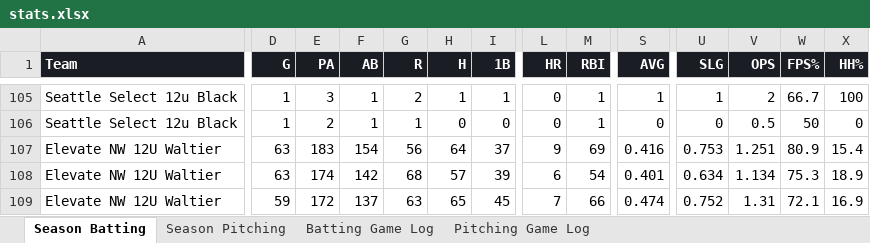
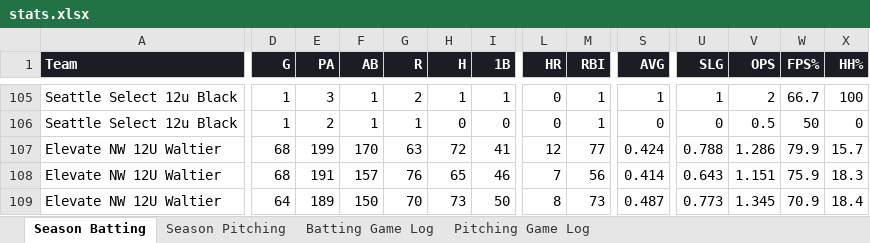
Before and after one commit to x4y89v78zy-glitch/baseball-stats, an Excel workbook: stats.xlsx, sheet Season Batting, drawn as a sheet; only a part is shown, gaps mark what is left out; values as stored, in another font and other column widths than the file's, no borders; removed rows and columns are numbered as before the commit, all else as after; rows hold the shown columns only; the diff covers the shown part only; the diff names each change by its address in the sheet, - before the commit and + after, or states it on an @@ line.

```diff
--- a/stats.xlsx (sheet Season Batting)
+++ b/stats.xlsx (sheet Season Batting)
-D107:D108 (G): 63
+D107:D108 (G): 68
-E107 (PA): 183
+E107 (PA): 199
-F107 (AB): 154
+F107 (AB): 170
-G107 (R): 56
+G107 (R): 63
-H107 (H): 64
+H107 (H): 72
-I107 (1B): 37
+I107 (1B): 41
-L107 (HR): 9
+L107 (HR): 12
-M107 (RBI): 69
+M107 (RBI): 77
-S107 (AVG): 0.416
+S107 (AVG): 0.424
-U107 (SLG): 0.753
+U107 (SLG): 0.788
-V107 (OPS): 1.251
+V107 (OPS): 1.286
-W107 (FPS%): 80.9
+W107 (FPS%): 79.9
-X107 (HH%): 15.4
+X107 (HH%): 15.7
-E108 (PA): 174
+E108 (PA): 191
-F108 (AB): 142
+F108 (AB): 157
-G108 (R): 68
+G108 (R): 76
-H108 (H): 57
+H108 (H): 65
-I108 (1B): 39
+I108 (1B): 46
-L108 (HR): 6
+L108 (HR): 7
-M108 (RBI): 54
+M108 (RBI): 56
-S108 (AVG): 0.401
+S108 (AVG): 0.414
-U108 (SLG): 0.634
+U108 (SLG): 0.643
-V108 (OPS): 1.134
+V108 (OPS): 1.151
-W108 (FPS%): 75.3
+W108 (FPS%): 75.9
-X108 (HH%): 18.9
+X108 (HH%): 18.3
-row 109: Elevate NW 12U Waltier | 59 | 172 | 137 | 63 | 65 | 45 | 7 | 66 | 0.474 | 0.752 | 1.31 | 72.1 | 16.9
+row 109: Elevate NW 12U Waltier | 64 | 189 | 150 | 70 | 73 | 50 | 8 | 73 | 0.487 | 0.773 | 1.345 | 70.9 | 18.4
```
Also changed, not shown: 20 added rows, 20 removed rows and 194 edited cells elsewhere in this sheet, sheet Batting Game Log, sheet Season Pitching, sheet Pitching Game Log, 1 other file.
